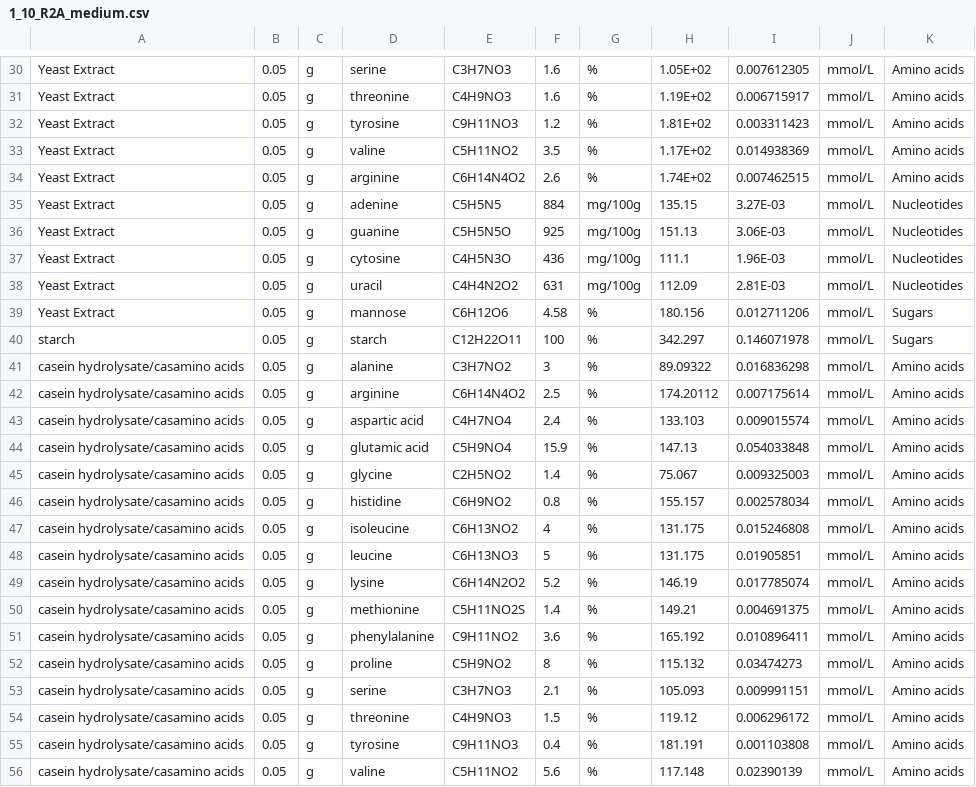
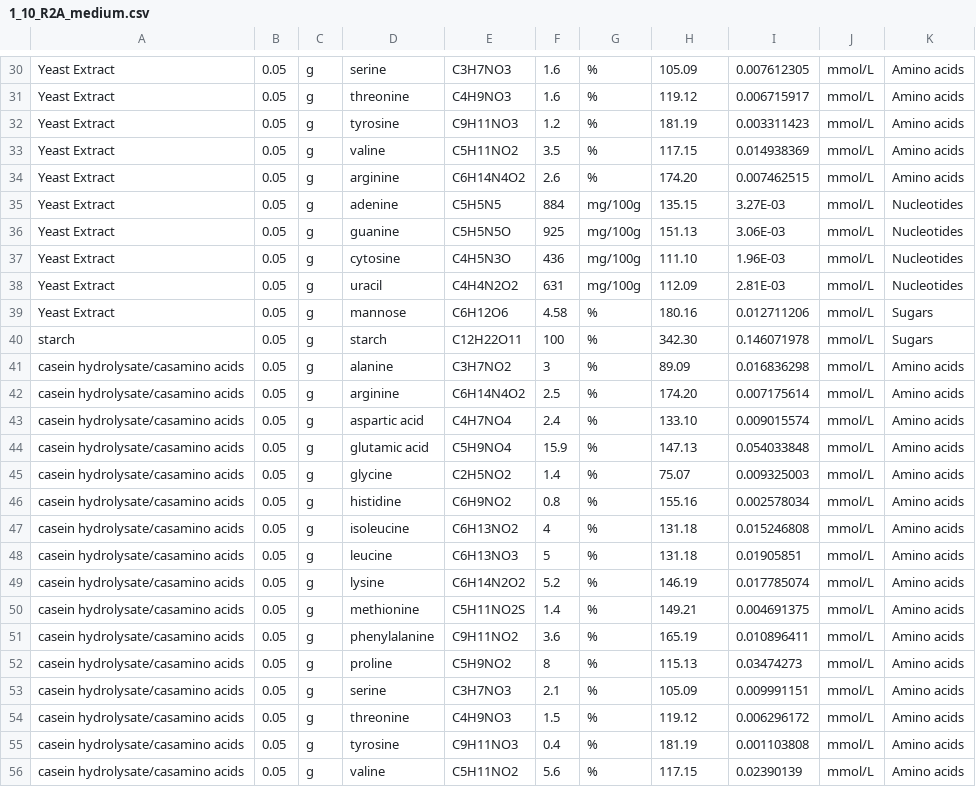
Before and after one commit to jennaisrael/DEBmicroTrait.jl, a CSV file: files/input/1_10_R2A_medium.csv, drawn as a sheet; only a part is shown, gaps mark what is left out; the diff covers the shown part only; the diff names each change by its address in the sheet, - before the commit and + after, or states it on an @@ line.

```diff
--- a/files/input/1_10_R2A_medium.csv
+++ b/files/input/1_10_R2A_medium.csv
-H30: 1.05E+02
+H30: 105.09
-H31: 1.19E+02
+H31: 119.12
-H32: 1.81E+02
+H32: 181.19
-H33: 1.17E+02
+H33: 117.15
-H34: 1.74E+02
+H34: 174.20
-H37: 111.1
+H37: 111.10
-H39: 180.156
+H39: 180.16
-H40: 342.297
+H40: 342.30
-H41: 89.09322
+H41: 89.09
-H42: 174.20112
+H42: 174.20
-H43: 133.103
+H43: 133.10
-H45: 75.067
+H45: 75.07
-H46: 155.157
+H46: 155.16
-H47:H48: 131.175
+H47:H48: 131.18
-H51: 165.192
+H51: 165.19
-H52: 115.132
+H52: 115.13
-H53: 105.093
+H53: 105.09
-H55: 181.191
+H55: 181.19
-H56: 117.148
+H56: 117.15
```
Also changed, not shown: 24 edited cells elsewhere in this file, files/input/LB_medium.csv, 8 other files.
